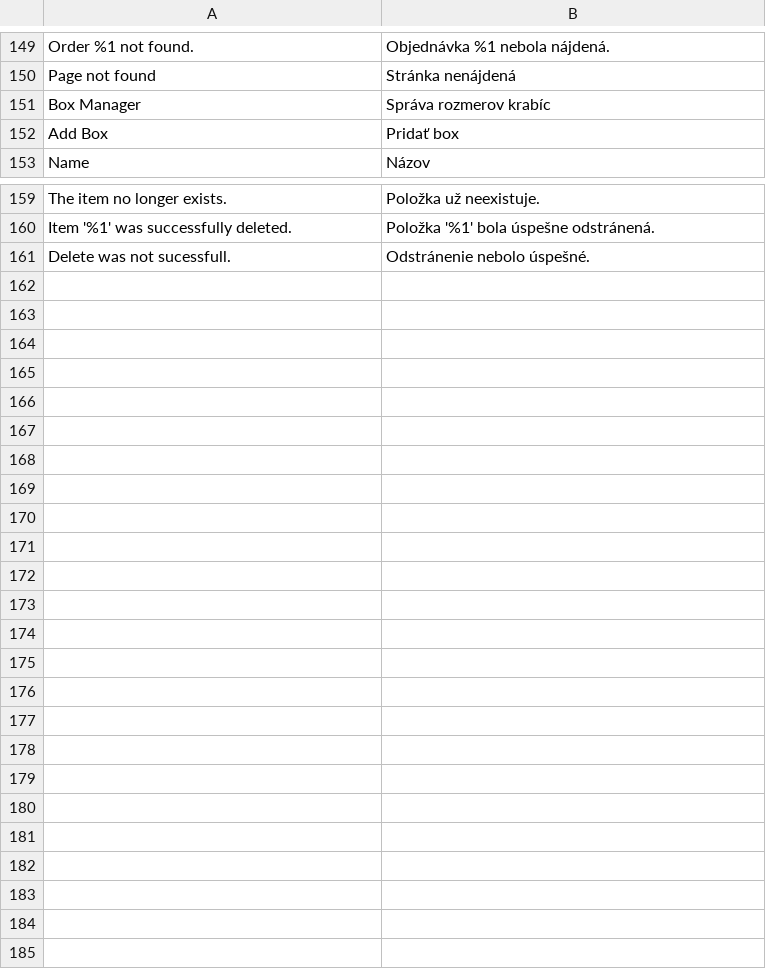
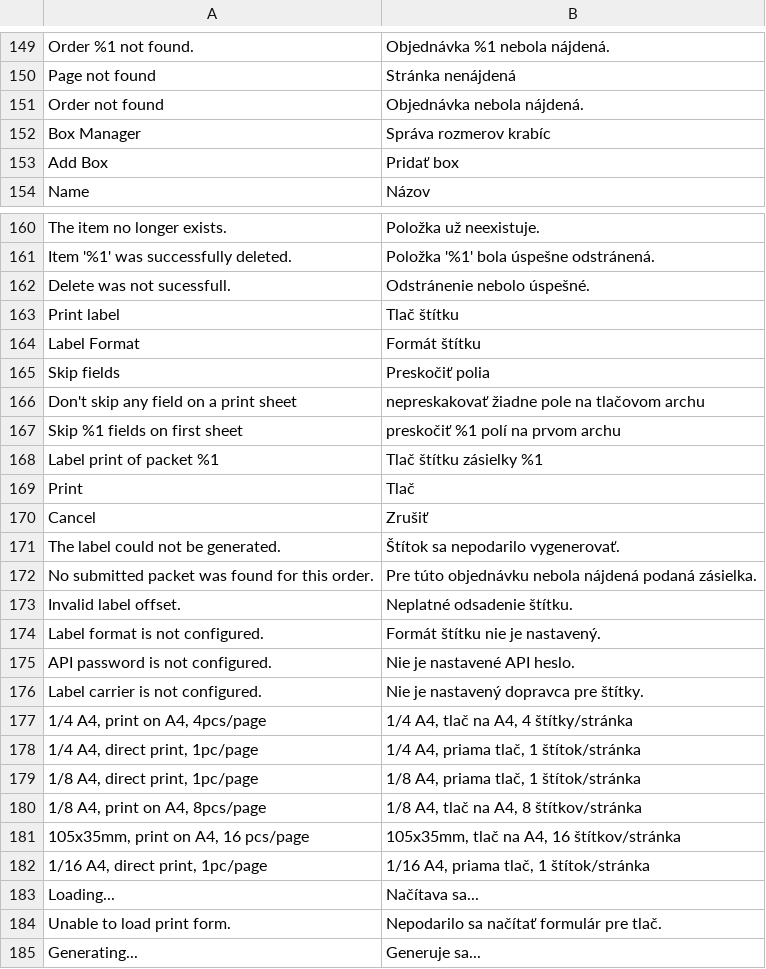
Before and after one commit to Zasilkovna/magento2, a CSV file: Packetery/Checkout/i18n/sk_SK.csv, drawn as a sheet; only a part is shown, gaps mark what is left out; the diff names each change by its address in the sheet, - before the commit and + after, or states it on an @@ line.

Commit message:
PES-2139: single packet label print

```diff
--- a/Packetery/Checkout/i18n/sk_SK.csv
+++ b/Packetery/Checkout/i18n/sk_SK.csv
+row 151: Order not found | Objednávka nebola nájdená.
+row 163: Print label | Tlač štítku
+row 164: Label Format | Formát štítku
+row 165: Skip fields | Preskočiť polia
+row 166: Don't skip any field on a print sheet | nepreskakovať žiadne pole na tlačovom archu
+row 167: Skip %1 fields on first sheet | preskočiť %1 polí na prvom archu
+row 168: Label print of packet %1 | Tlač štítku zásielky %1
+row 169: Print | Tlač
+row 170: Cancel | Zrušiť
+row 171: The label could not be generated. | Štítok sa nepodarilo vygenerovať.
+row 172: No submitted packet was found for this order. | Pre túto objednávku nebola nájdená podaná zásielka.
+row 173: Invalid label offset. | Neplatné odsadenie štítku.
+row 174: Label format is not configured. | Formát štítku nie je nastavený.
+row 175: API password is not configured. | Nie je nastavené API heslo.
+row 176: Label carrier is not configured. | Nie je nastavený dopravca pre štítky.
+row 177: 1/4 A4, print on A4, 4pcs/page | 1/4 A4, tlač na A4, 4 štítky/stránka
+row 178: 1/4 A4, direct print, 1pc/page | 1/4 A4, priama tlač, 1 štítok/stránka
+row 179: 1/8 A4, direct print, 1pc/page | 1/8 A4, priama tlač, 1 štítok/stránka
+row 180: 1/8 A4, print on A4, 8pcs/page | 1/8 A4, tlač na A4, 8 štítkov/stránka
+row 181: 105x35mm, print on A4, 16 pcs/page | 105x35mm, tlač na A4, 16 štítkov/stránka
+row 182: 1/16 A4, direct print, 1pc/page | 1/16 A4, priama tlač, 1 štítok/stránka
+row 183: Loading... | Načítava sa...
+row 184: Unable to load print form. | Nepodarilo sa načítať formulár pre tlač.
+row 185: Generating... | Generuje sa...
```
Also changed, not shown: Packetery/Checkout/i18n/cs_CZ.csv, Packetery/Checkout/i18n/en_GB.csv, 32 other files.
